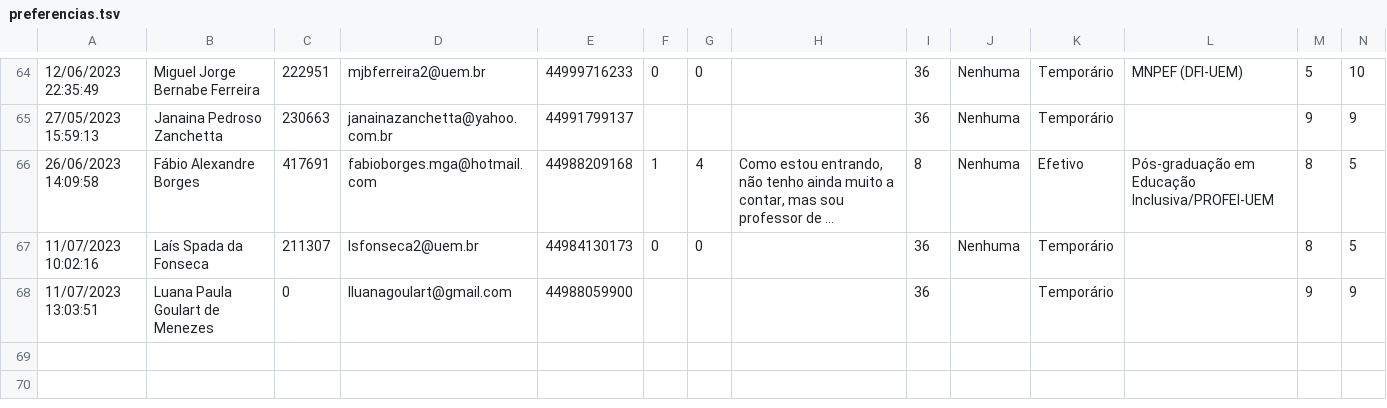
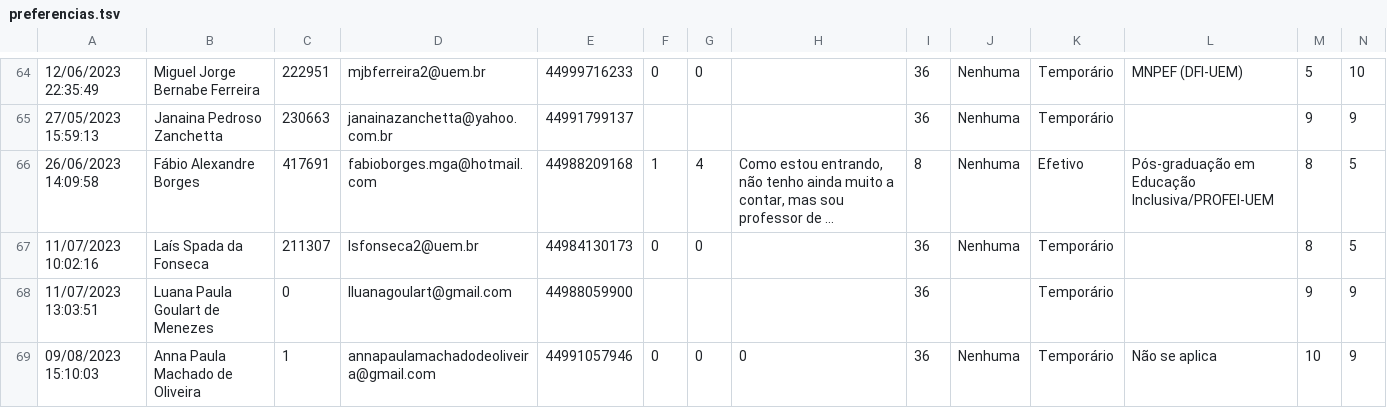
Before and after one commit to fsobral/alforria, a TSV file: dados/preferencias.tsv, drawn as a sheet; only a part is shown, gaps mark what is left out; long unchanged cells end in …; rows hold the shown columns only; the diff names each change by its address in the sheet, - before the commit and + after, or states it on an @@ line.

Commit message:
Adiciona Anna Paula.

```diff
--- a/dados/preferencias.tsv
+++ b/dados/preferencias.tsv
+row 69: 09/08/2023 15:10:03 | Anna Paula Machado de Oliveira | 1 | annapaulamachadodeoliveira@gmail.com | 44991057946 | 0 | 0 | 0 | 36 | Nenhuma | Temporário | Não se aplica | 10 | 9
```
